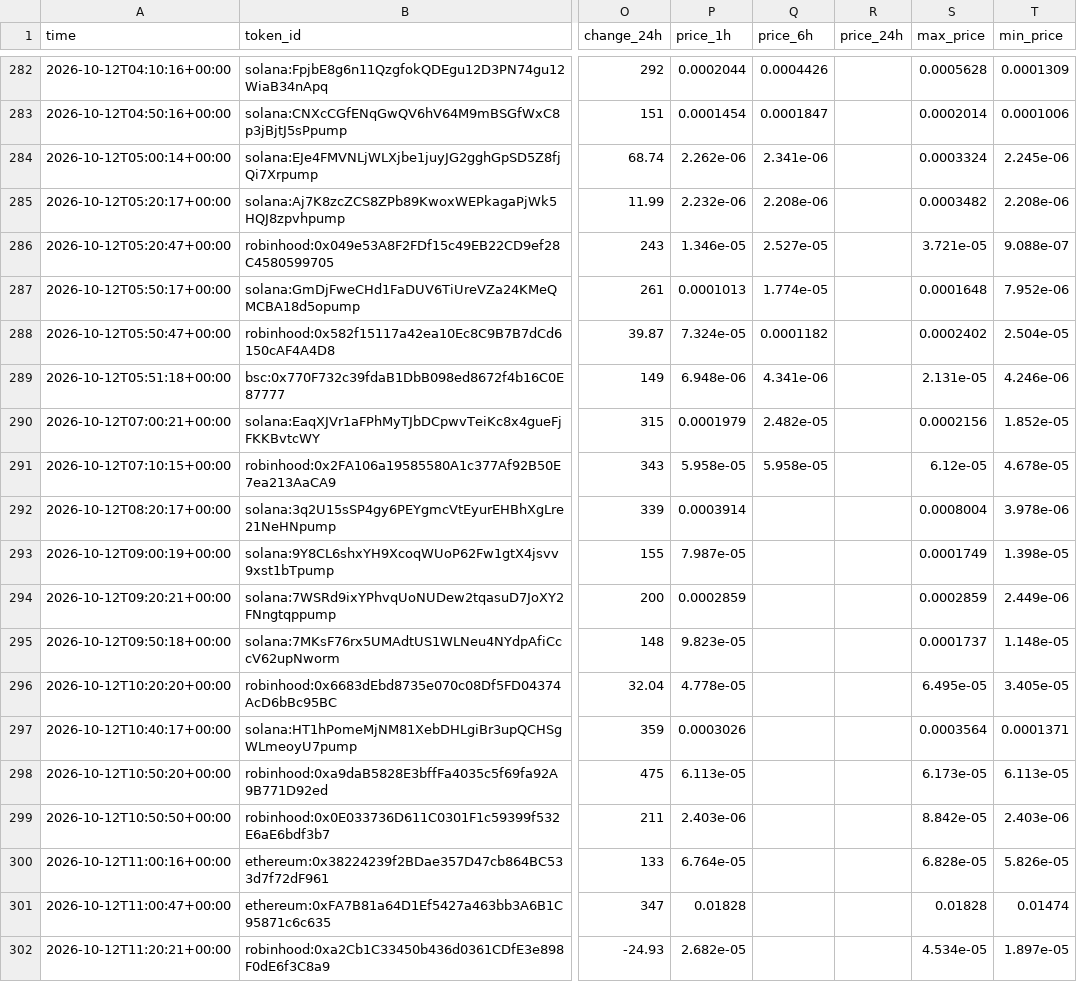
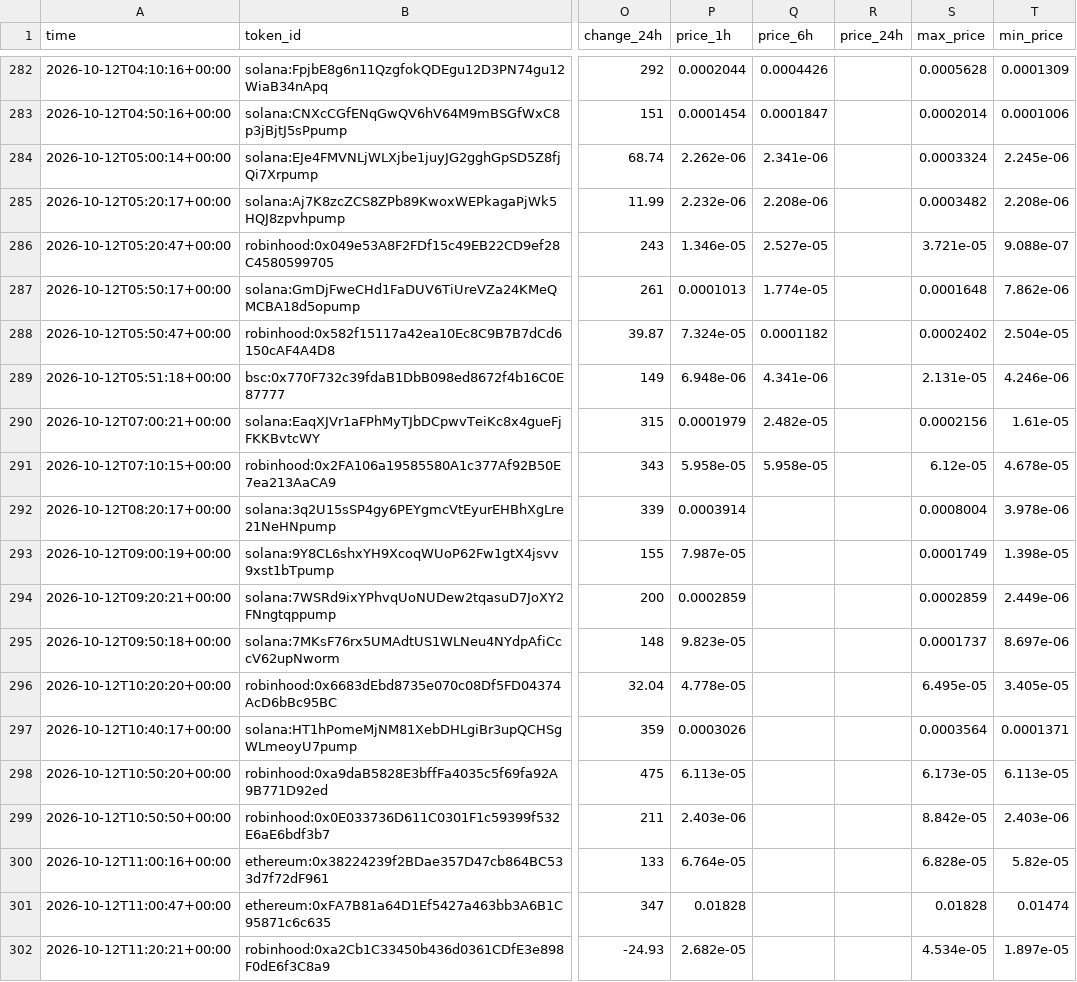
Before and after one commit to zachevm/Telegram-Bot, a CSV file: alerts.csv, drawn as a sheet; only a part is shown, gaps mark what is left out; the diff covers the shown part only; the diff names each change by its address in the sheet, - before the commit and + after, or states it on an @@ line.

```diff
--- a/alerts.csv
+++ b/alerts.csv
-T287 (min_price): 7.952e-06
+T287 (min_price): 7.862e-06
-T290 (min_price): 1.852e-05
+T290 (min_price): 1.61e-05
-T295 (min_price): 1.148e-05
+T295 (min_price): 8.697e-06
-T300 (min_price): 5.826e-05
+T300 (min_price): 5.82e-05
```
Also changed, not shown: 20 edited cells elsewhere in this file, rejected.csv, runs.csv.
